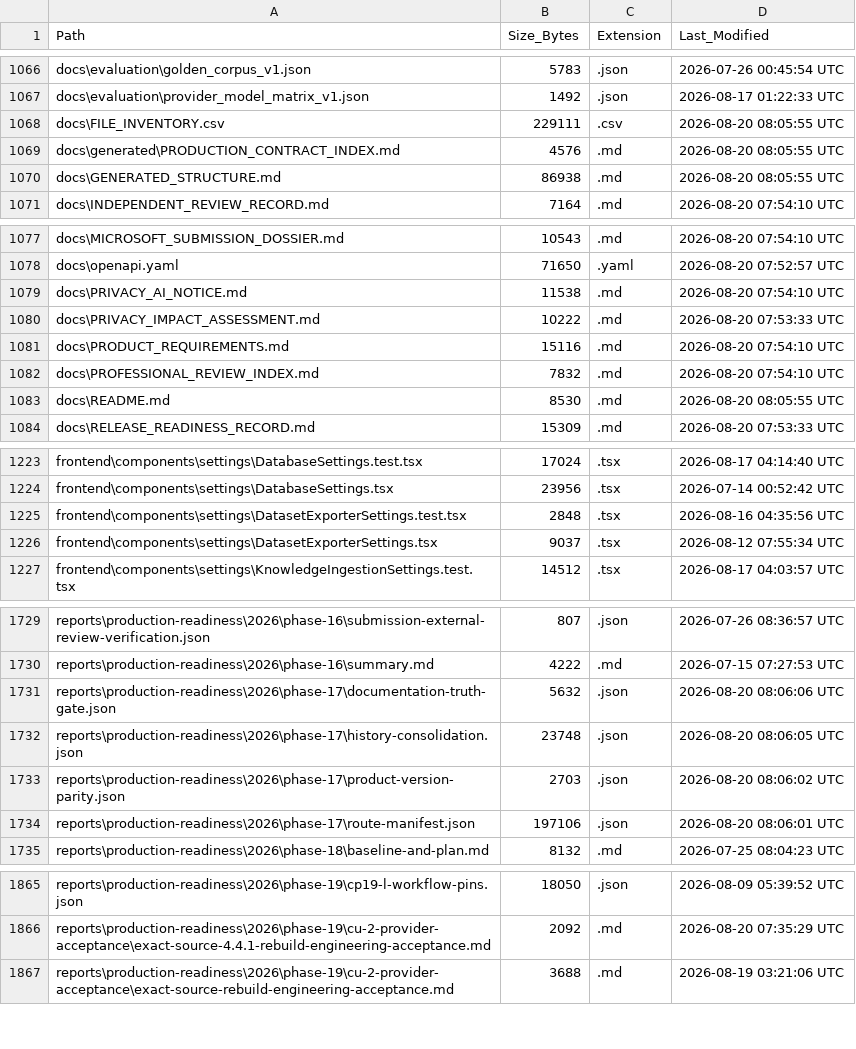
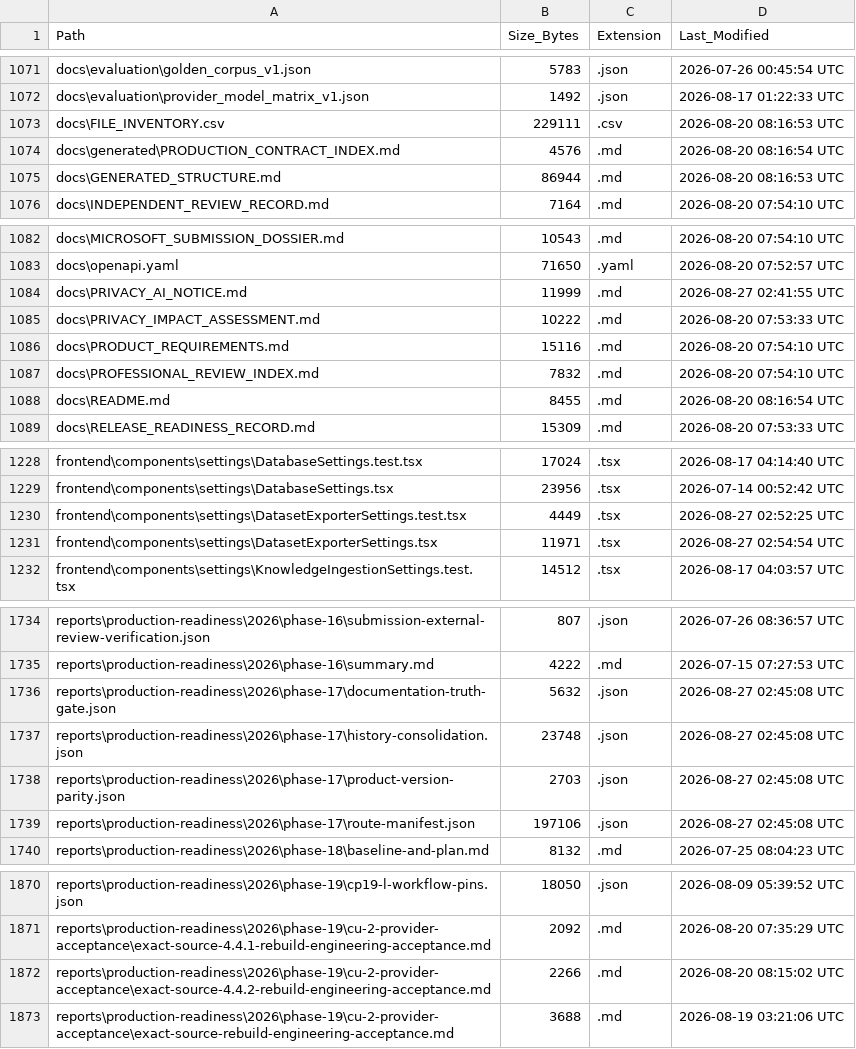
Before and after one commit to kherrera6219/DataLogicEngine, a CSV file: docs/FILE_INVENTORY.csv, drawn as a sheet; only a part is shown, gaps mark what is left out; the diff covers the shown part only.

```diff
--- a/docs/FILE_INVENTORY.csv
+++ b/docs/FILE_INVENTORY.csv
@@ -1067,5 +1072,5 @@ docs\evaluation\golden_corpus_v1.json,5783,.json,2026-07-26 00:45:54 UTC
 docs\evaluation\provider_model_matrix_v1.json,1492,.json,2026-08-17 01:22:33 UTC
-docs\FILE_INVENTORY.csv,229111,.csv,2026-08-20 08:05:55 UTC
-docs\generated\PRODUCTION_CONTRACT_INDEX.md,4576,.md,2026-08-20 08:05:55 UTC
-docs\GENERATED_STRUCTURE.md,86938,.md,2026-08-20 08:05:55 UTC
+docs\FILE_INVENTORY.csv,229111,.csv,2026-08-20 08:16:53 UTC
+docs\generated\PRODUCTION_CONTRACT_INDEX.md,4576,.md,2026-08-20 08:16:54 UTC
+docs\GENERATED_STRUCTURE.md,86944,.md,2026-08-20 08:16:53 UTC
 docs\INDEPENDENT_REVIEW_RECORD.md,7164,.md,2026-08-20 07:54:10 UTC
@@ -1078,3 +1083,3 @@ docs\MICROSOFT_SUBMISSION_DOSSIER.md,10543,.md,2026-08-20 07:54:10 UTC
 docs\openapi.yaml,71650,.yaml,2026-08-20 07:52:57 UTC
-docs\PRIVACY_AI_NOTICE.md,11538,.md,2026-08-20 07:54:10 UTC
+docs\PRIVACY_AI_NOTICE.md,11999,.md,2026-08-27 02:41:55 UTC
 docs\PRIVACY_IMPACT_ASSESSMENT.md,10222,.md,2026-08-20 07:53:33 UTC
@@ -1082,3 +1087,3 @@ docs\PRODUCT_REQUIREMENTS.md,15116,.md,2026-08-20 07:54:10 UTC
 docs\PROFESSIONAL_REVIEW_INDEX.md,7832,.md,2026-08-20 07:54:10 UTC
-docs\README.md,8530,.md,2026-08-20 08:05:55 UTC
+docs\README.md,8455,.md,2026-08-20 08:16:54 UTC
 docs\RELEASE_READINESS_RECORD.md,15309,.md,2026-08-20 07:53:33 UTC
@@ -1224,4 +1229,4 @@ frontend\components\settings\DatabaseSettings.test.tsx,17024,.tsx,2026-08-17 04:
 frontend\components\settings\DatabaseSettings.tsx,23956,.tsx,2026-07-14 00:52:42 UTC
-frontend\components\settings\DatasetExporterSettings.test.tsx,2848,.tsx,2026-08-16 04:35:56 UTC
-frontend\components\settings\DatasetExporterSettings.tsx,9037,.tsx,2026-08-12 07:55:34 UTC
+frontend\components\settings\DatasetExporterSettings.test.tsx,4449,.tsx,2026-08-27 02:52:25 UTC
+frontend\components\settings\DatasetExporterSettings.tsx,11971,.tsx,2026-08-27 02:54:54 UTC
 frontend\components\settings\KnowledgeIngestionSettings.test.tsx,14512,.tsx,2026-08-17 04:03:57 UTC
@@ -1730,6 +1735,6 @@ reports\production-readiness\2026\phase-16\submission-external-review-verificati
 reports\production-readiness\2026\phase-16\summary.md,4222,.md,2026-07-15 07:27:53 UTC
-reports\production-readiness\2026\phase-17\documentation-truth-gate.json,5632,.json,2026-08-20 08:06:06 UTC
-reports\production-readiness\2026\phase-17\history-consolidation.json,23748,.json,2026-08-20 08:06:05 UTC
-reports\production-readiness\2026\phase-17\product-version-parity.json,2703,.json,2026-08-20 08:06:02 UTC
-reports\production-readiness\2026\phase-17\route-manifest.json,197106,.json,2026-08-20 08:06:01 UTC
+reports\production-readiness\2026\phase-17\documentation-truth-gate.json,5632,.json,2026-08-27 02:45:08 UTC
+reports\production-readiness\2026\phase-17\history-consolidation.json,23748,.json,2026-08-27 02:45:08 UTC
+reports\production-readiness\2026\phase-17\product-version-parity.json,2703,.json,2026-08-27 02:45:08 UTC
+reports\production-readiness\2026\phase-17\route-manifest.json,197106,.json,2026-08-27 02:45:08 UTC
 reports\production-readiness\2026\phase-18\baseline-and-plan.md,8132,.md,2026-07-25 08:04:23 UTC
@@ -1866,2 +1871,3 @@ reports\production-readiness\2026\phase-19\cp19-l-workflow-pins.json,18050,.json
 reports\production-readiness\2026\phase-19\cu-2-provider-acceptance\exact-source-4.4.1-rebuild-engineering-acceptance.md,2092,.md,2026-08-20 07:35:29 UTC
+reports\production-readiness\2026\phase-19\cu-2-provider-acceptance\exact-source-4.4.2-rebuild-engineering-acceptance.md,2266,.md,2026-08-20 08:15:02 UTC
 reports\production-readiness\2026\phase-19\cu-2-provider-acceptance\exact-source-rebuild-engineering-acceptance.md,3688,.md,2026-08-19 03:21:06 UTC
```
Also changed, not shown: 6 added rows and 46 edited cells elsewhere in this file, 10 other files.
